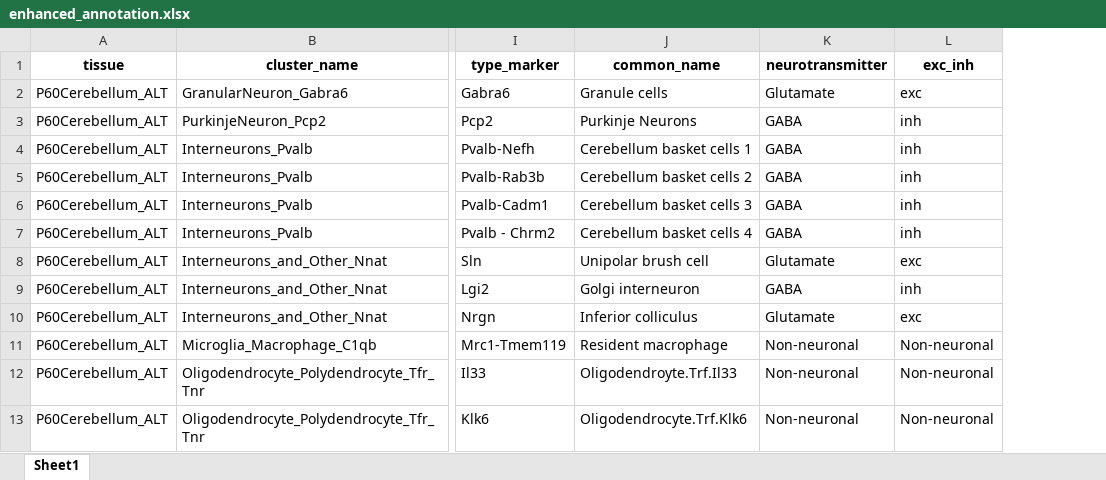
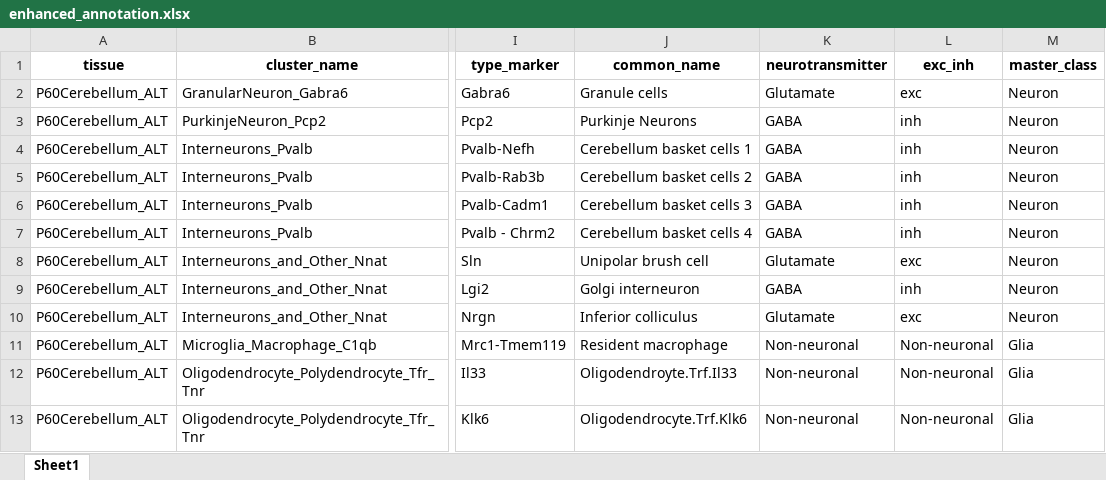
Before and after one commit to VeritatemAmo/neuron-glia-dNdS, an Excel workbook: results/single-cell/saunders_2018/enhanced_annotation.xlsx, sheet Sheet1, drawn as a sheet; only a part is shown, gaps mark what is left out; values as stored, in another font and other column widths than the file's, no borders; the diff names each change by its address in the sheet, - before the commit and + after, or states it on an @@ line.

Commit message:
neuron-specific genes, normalized to total expression, greater than twice expression of vasculature plus glia and greater than 0.01% total expression, have lower dN/dS

```diff
--- a/results/single-cell/saunders_2018/enhanced_annotation.xlsx (sheet Sheet1)
+++ b/results/single-cell/saunders_2018/enhanced_annotation.xlsx (sheet Sheet1)
+column M (master_class), rows 2-13: Neuron | Neuron | Neuron | Neuron | Neuron | Neuron | Neuron | Neuron | Neuron | Glia | Glia | Glia
```
Also changed, not shown: 2 other files.
